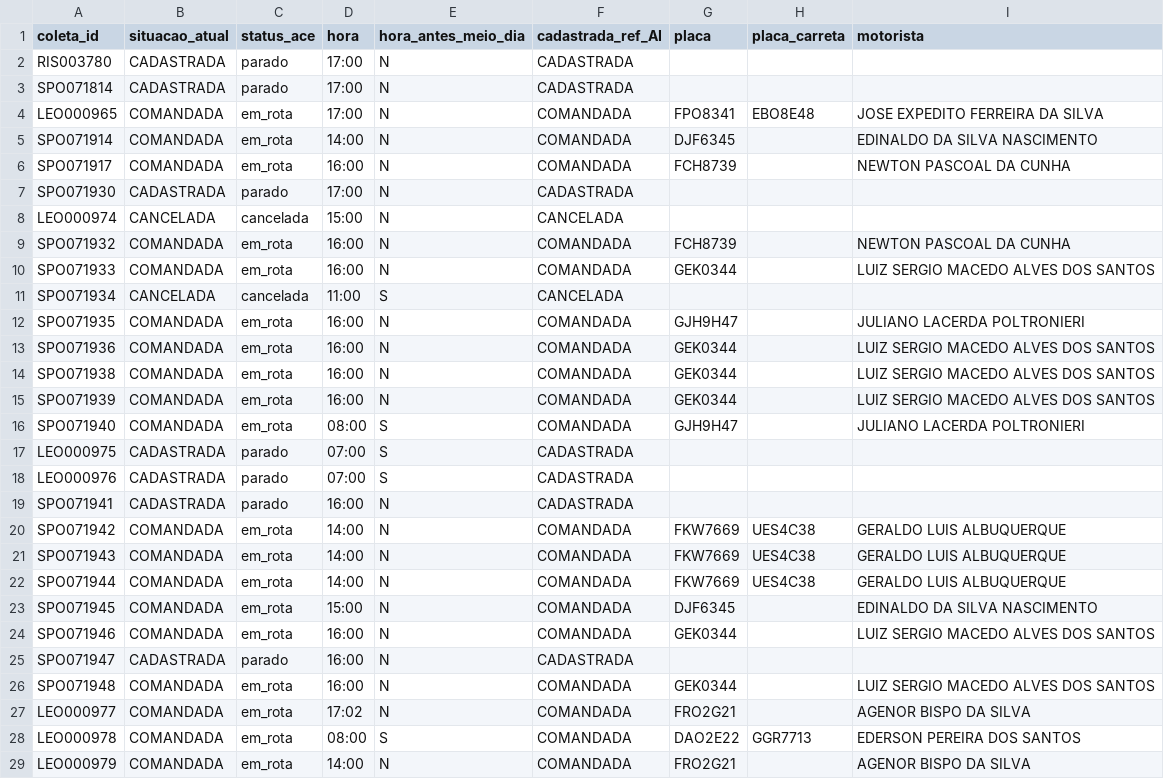
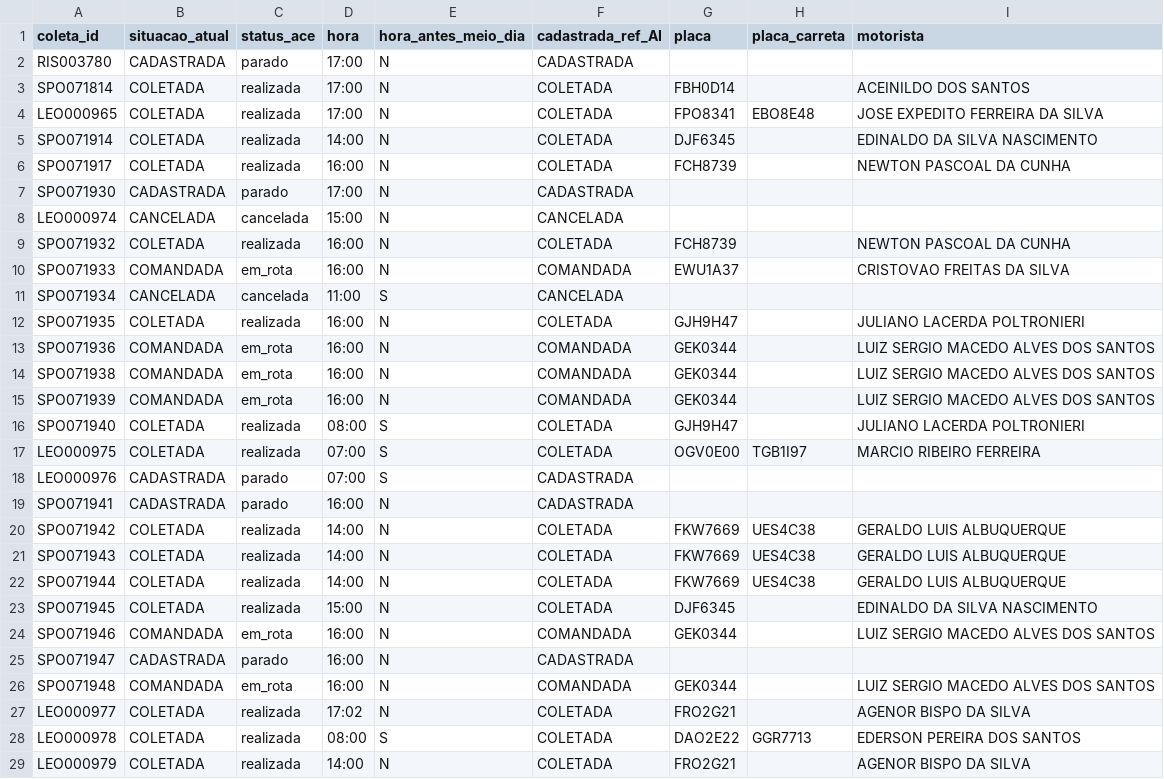
Before and after one commit to binhotransportes15/coletas-ace, a CSV file: dashboard/data/coletas_103.csv, drawn as a sheet; only a part is shown; the diff covers the shown part only.

```diff
--- a/dashboard/data/coletas_103.csv
+++ b/dashboard/data/coletas_103.csv
@@ -2,12 +2,12 @@
 RIS003780,CADASTRADA,parado,17:00,N,CADASTRADA,,,
-SPO071814,CADASTRADA,parado,17:00,N,CADASTRADA,,,
-LEO000965,COMANDADA,em_rota,17:00,N,COMANDADA,FPO8341,EBO8E48,JOSE EXPEDITO FERREIRA DA SILVA
-SPO071914,COMANDADA,em_rota,14:00,N,COMANDADA,DJF6345,,EDINALDO DA SILVA NASCIMENTO
-SPO071917,COMANDADA,em_rota,16:00,N,COMANDADA,FCH8739,,NEWTON PASCOAL DA CUNHA
+SPO071814,COLETADA,realizada,17:00,N,COLETADA,FBH0D14,,ACEINILDO DOS SANTOS
+LEO000965,COLETADA,realizada,17:00,N,COLETADA,FPO8341,EBO8E48,JOSE EXPEDITO FERREIRA DA SILVA
+SPO071914,COLETADA,realizada,14:00,N,COLETADA,DJF6345,,EDINALDO DA SILVA NASCIMENTO
+SPO071917,COLETADA,realizada,16:00,N,COLETADA,FCH8739,,NEWTON PASCOAL DA CUNHA
 SPO071930,CADASTRADA,parado,17:00,N,CADASTRADA,,,
 LEO000974,CANCELADA,cancelada,15:00,N,CANCELADA,,,
-SPO071932,COMANDADA,em_rota,16:00,N,COMANDADA,FCH8739,,NEWTON PASCOAL DA CUNHA
-SPO071933,COMANDADA,em_rota,16:00,N,COMANDADA,GEK0344,,LUIZ SERGIO MACEDO ALVES DOS SANTOS
+SPO071932,COLETADA,realizada,16:00,N,COLETADA,FCH8739,,NEWTON PASCOAL DA CUNHA
+SPO071933,COMANDADA,em_rota,16:00,N,COMANDADA,EWU1A37,,CRISTOVAO FREITAS DA SILVA
 SPO071934,CANCELADA,cancelada,11:00,S,CANCELADA,,,
-SPO071935,COMANDADA,em_rota,16:00,N,COMANDADA,GJH9H47,,JULIANO LACERDA POLTRONIERI
+SPO071935,COLETADA,realizada,16:00,N,COLETADA,GJH9H47,,JULIANO LACERDA POLTRONIERI
 SPO071936,COMANDADA,em_rota,16:00,N,COMANDADA,GEK0344,,LUIZ SERGIO MACEDO ALVES DOS SANTOS
@@ -15,10 +15,10 @@ SPO071938,COMANDADA,em_rota,16:00,N,COMANDADA,GEK0344,,LUIZ SERGIO MACEDO ALVES
 SPO071939,COMANDADA,em_rota,16:00,N,COMANDADA,GEK0344,,LUIZ SERGIO MACEDO ALVES DOS SANTOS
-SPO071940,COMANDADA,em_rota,08:00,S,COMANDADA,GJH9H47,,JULIANO LACERDA POLTRONIERI
-LEO000975,CADASTRADA,parado,07:00,S,CADASTRADA,,,
+SPO071940,COLETADA,realizada,08:00,S,COLETADA,GJH9H47,,JULIANO LACERDA POLTRONIERI
+LEO000975,COLETADA,realizada,07:00,S,COLETADA,OGV0E00,TGB1I97,MARCIO RIBEIRO FERREIRA
 LEO000976,CADASTRADA,parado,07:00,S,CADASTRADA,,,
 SPO071941,CADASTRADA,parado,16:00,N,CADASTRADA,,,
-SPO071942,COMANDADA,em_rota,14:00,N,COMANDADA,FKW7669,UES4C38,GERALDO LUIS ALBUQUERQUE
-SPO071943,COMANDADA,em_rota,14:00,N,COMANDADA,FKW7669,UES4C38,GERALDO LUIS ALBUQUERQUE
-SPO071944,COMANDADA,em_rota,14:00,N,COMANDADA,FKW7669,UES4C38,GERALDO LUIS ALBUQUERQUE
-SPO071945,COMANDADA,em_rota,15:00,N,COMANDADA,DJF6345,,EDINALDO DA SILVA NASCIMENTO
+SPO071942,COLETADA,realizada,14:00,N,COLETADA,FKW7669,UES4C38,GERALDO LUIS ALBUQUERQUE
+SPO071943,COLETADA,realizada,14:00,N,COLETADA,FKW7669,UES4C38,GERALDO LUIS ALBUQUERQUE
+SPO071944,COLETADA,realizada,14:00,N,COLETADA,FKW7669,UES4C38,GERALDO LUIS ALBUQUERQUE
+SPO071945,COLETADA,realizada,15:00,N,COLETADA,DJF6345,,EDINALDO DA SILVA NASCIMENTO
 SPO071946,COMANDADA,em_rota,16:00,N,COMANDADA,GEK0344,,LUIZ SERGIO MACEDO ALVES DOS SANTOS
@@ -26,4 +26,4 @@ SPO071947,CADASTRADA,parado,16:00,N,CADASTRADA,,,
 SPO071948,COMANDADA,em_rota,16:00,N,COMANDADA,GEK0344,,LUIZ SERGIO MACEDO ALVES DOS SANTOS
-LEO000977,COMANDADA,em_rota,17:02,N,COMANDADA,FRO2G21,,AGENOR BISPO DA SILVA
-LEO000978,COMANDADA,em_rota,08:00,S,COMANDADA,DAO2E22,GGR7713,EDERSON PEREIRA DOS SANTOS
-LEO000979,COMANDADA,em_rota,14:00,N,COMANDADA,FRO2G21,,AGENOR BISPO DA SILVA
+LEO000977,COLETADA,realizada,17:02,N,COLETADA,FRO2G21,,AGENOR BISPO DA SILVA
+LEO000978,COLETADA,realizada,08:00,S,COLETADA,DAO2E22,GGR7713,EDERSON PEREIRA DOS SANTOS
+LEO000979,COLETADA,realizada,14:00,N,COLETADA,FRO2G21,,AGENOR BISPO DA SILVA
```
Also changed, not shown: 2 removed rows and 31 edited cells elsewhere in this file, dashboard/data/armazem/veiculos_78.csv, dashboard/data/coletas.csv, 30 other files.
